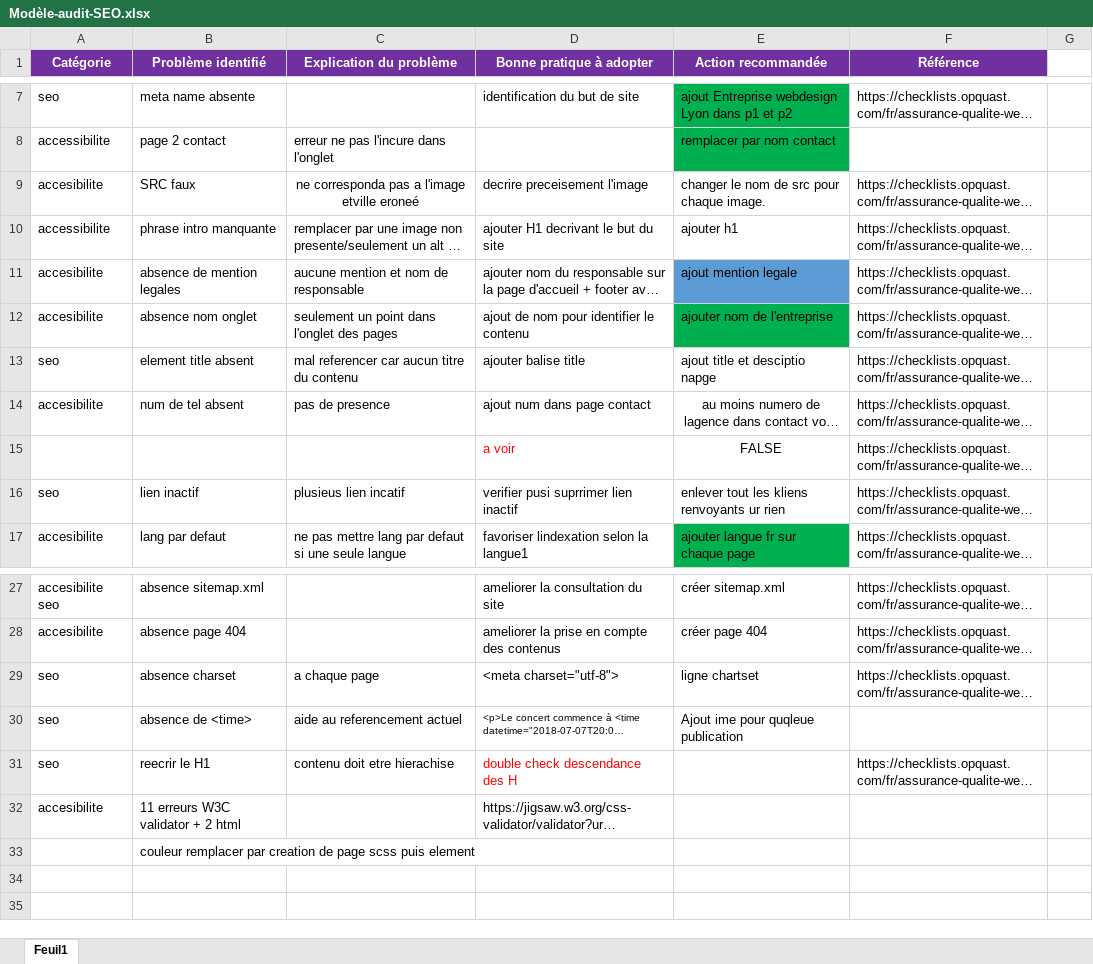
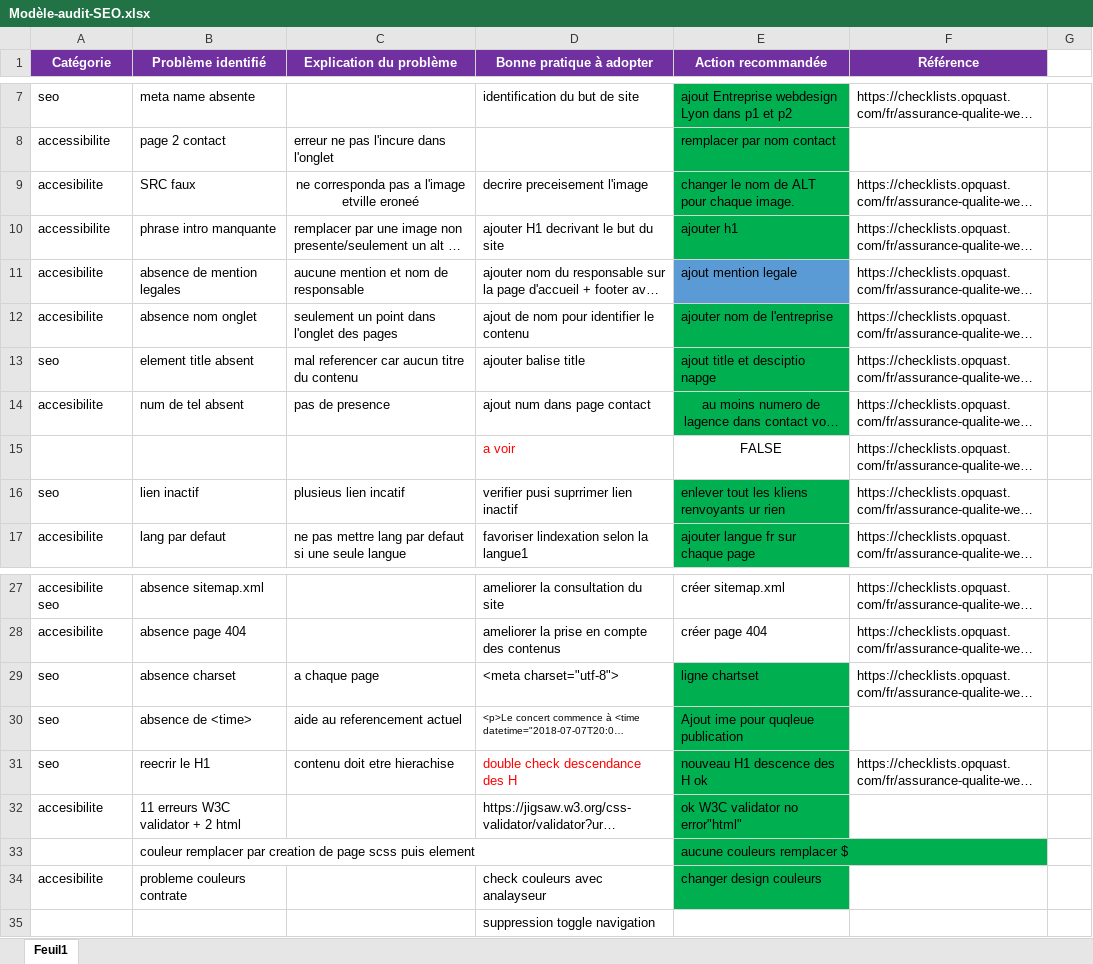
Before and after one commit to germaingithub/germainveron_4_08022021-, an Excel workbook: Modèle-audit-SEO.xlsx, sheet Feuil1, drawn as a sheet; only a part is shown, gaps mark what is left out; long unchanged cells end in …; values as stored, in another font and other column widths than the file's, no borders; charts and pictures not drawn; the diff names each change by its address in the sheet, - before the commit and + after, or states it on an @@ line.

```diff
--- a/Modèle-audit-SEO.xlsx (sheet Feuil1)
+++ b/Modèle-audit-SEO.xlsx (sheet Feuil1)
-E9 (Action recommandée): changer le nom de src pour chaque image.
+E9 (Action recommandée): changer le nom de ALT pour chaque image.
-E9:E10 fill: none
+E9:E10 fill: #00B050
-E13:E14 fill: none
+E13:E14 fill: #00B050
-E16 fill: none
+E16 fill: #00B050
-E29:E33 fill: none
+E29:E33 fill: #00B050
-E31 (Action recommandée): (empty)
+E31 (Action recommandée): nouveau H1 descence des H ok
-E32 (Action recommandée): (empty)
+E32 (Action recommandée): ok W3C validator no error"html"
-E33 (Action recommandée): (empty)
+E33 (Action recommandée): aucune couleurs remplacer $
+row 34: accesibilite | probleme couleurs contrate |  | check couleurs avec analayseur | changer design couleurs
+row 35:  |  |  | suppression toggle navigation
```
Also changed, not shown: 10 other files.
